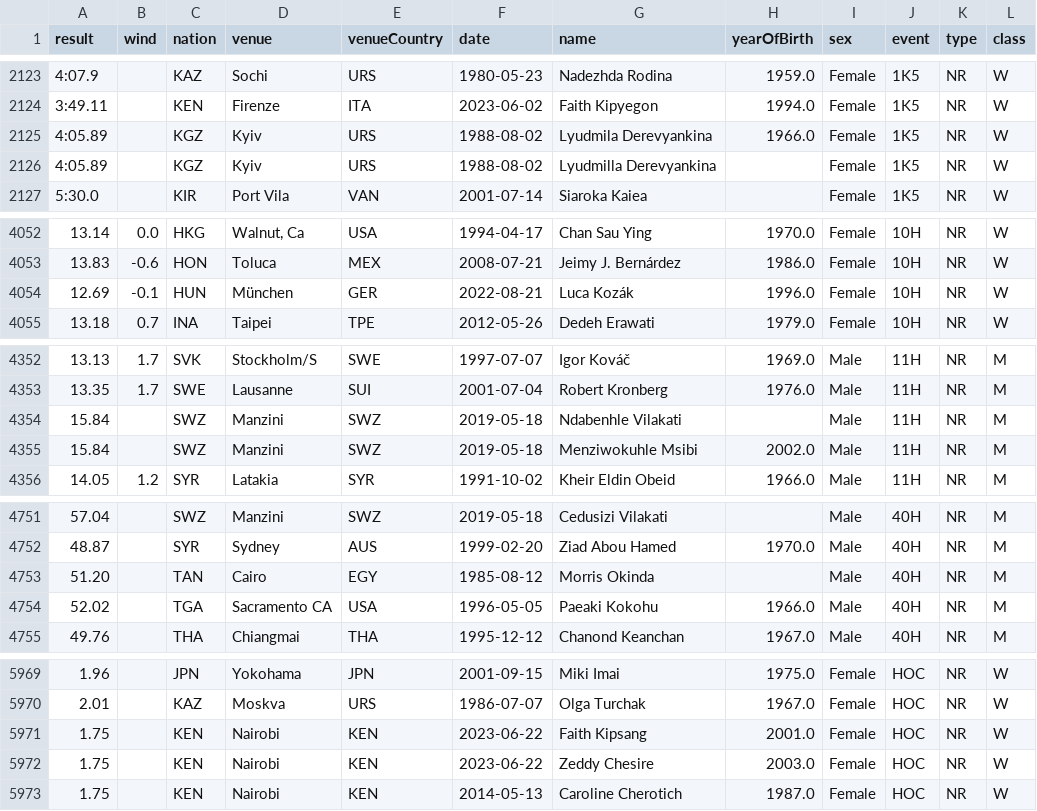
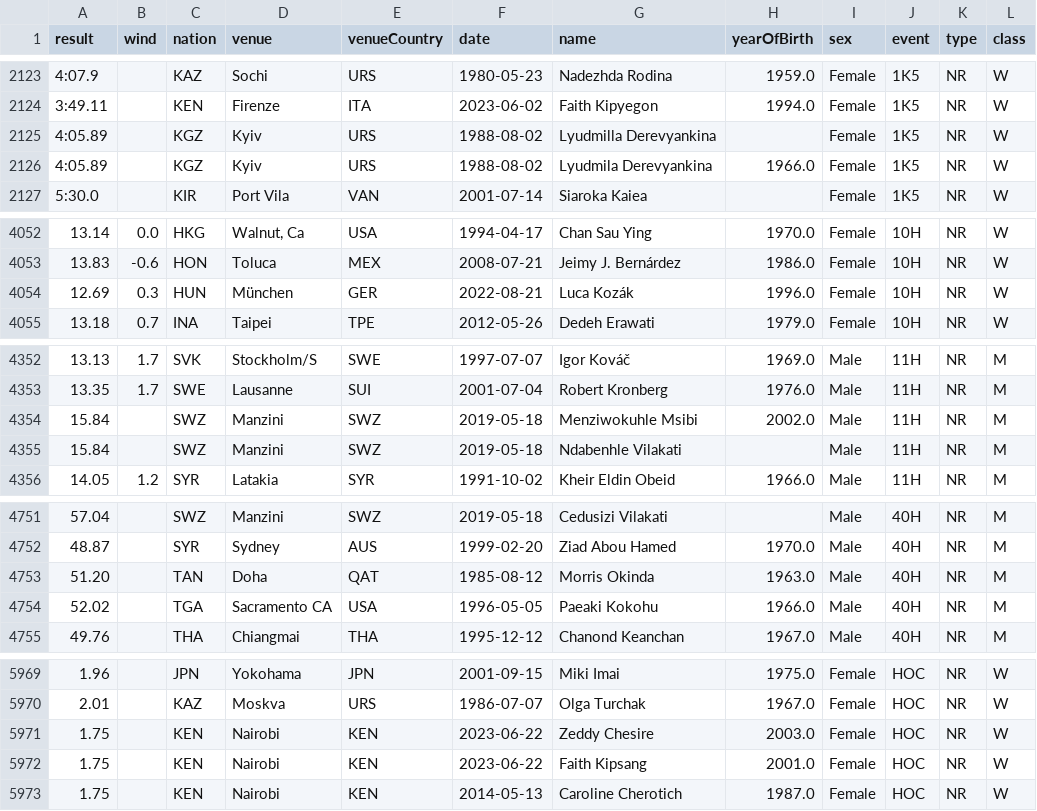
Before and after one commit to nimarion/records, a CSV file: taf.csv, drawn as a sheet; only a part is shown, gaps mark what is left out; the diff covers the shown part only.

```diff
--- a/taf.csv
+++ b/taf.csv
@@ -2124,4 +2124,4 @@ result,wind,nation,venue,venueCountry,date,name,yearOfBirth,sex,event,type,class
 3:49.11,,KEN,Firenze,ITA,2023-06-02,Faith Kipyegon,1994.0,Female,1K5,NR,W
-4:05.89,,KGZ,Kyiv,URS,1988-08-02,Lyudmila Derevyankina,1966.0,Female,1K5,NR,W
 4:05.89,,KGZ,Kyiv,URS,1988-08-02,Lyudmilla Derevyankina,,Female,1K5,NR,W
+4:05.89,,KGZ,Kyiv,URS,1988-08-02,Lyudmila Derevyankina,1966.0,Female,1K5,NR,W
 5:30.0,,KIR,Port Vila,VAN,2001-07-14,Siaroka Kaiea,,Female,1K5,NR,W
@@ -4053,3 +4053,3 @@ result,wind,nation,venue,venueCountry,date,name,yearOfBirth,sex,event,type,class
 13.83,-0.6,HON,Toluca,MEX,2008-07-21,Jeimy J. Bernárdez,1986.0,Female,10H,NR,W
-12.69,-0.1,HUN,München,GER,2022-08-21,Luca Kozák,1996.0,Female,10H,NR,W
+12.69,0.3,HUN,München,GER,2022-08-21,Luca Kozák,1996.0,Female,10H,NR,W
 13.18,0.7,INA,Taipei,TPE,2012-05-26,Dedeh Erawati,1979.0,Female,10H,NR,W
@@ -4353,4 +4353,4 @@ result,wind,nation,venue,venueCountry,date,name,yearOfBirth,sex,event,type,class
 13.35,1.7,SWE,Lausanne,SUI,2001-07-04,Robert Kronberg,1976.0,Male,11H,NR,M
-15.84,,SWZ,Manzini,SWZ,2019-05-18,Ndabenhle Vilakati,,Male,11H,NR,M
 15.84,,SWZ,Manzini,SWZ,2019-05-18,Menziwokuhle Msibi,2002.0,Male,11H,NR,M
+15.84,,SWZ,Manzini,SWZ,2019-05-18,Ndabenhle Vilakati,,Male,11H,NR,M
 14.05,1.2,SYR,Latakia,SYR,1991-10-02,Kheir Eldin Obeid,1966.0,Male,11H,NR,M
@@ -4752,3 +4752,3 @@ result,wind,nation,venue,venueCountry,date,name,yearOfBirth,sex,event,type,class
 48.87,,SYR,Sydney,AUS,1999-02-20,Ziad Abou Hamed,1970.0,Male,40H,NR,M
-51.20,,TAN,Cairo,EGY,1985-08-12,Morris Okinda,,Male,40H,NR,M
+51.20,,TAN,Doha,QAT,1985-08-12,Morris Okinda,1963.0,Male,40H,NR,M
 52.02,,TGA,Sacramento CA,USA,1996-05-05,Paeaki Kokohu,1966.0,Male,40H,NR,M
@@ -5970,4 +5970,4 @@ result,wind,nation,venue,venueCountry,date,name,yearOfBirth,sex,event,type,class
 2.01,,KAZ,Moskva,URS,1986-07-07,Olga Turchak,1967.0,Female,HOC,NR,W
-1.75,,KEN,Nairobi,KEN,2023-06-22,Faith Kipsang,2001.0,Female,HOC,NR,W
 1.75,,KEN,Nairobi,KEN,2023-06-22,Zeddy Chesire,2003.0,Female,HOC,NR,W
+1.75,,KEN,Nairobi,KEN,2023-06-22,Faith Kipsang,2001.0,Female,HOC,NR,W
 1.75,,KEN,Nairobi,KEN,2014-05-13,Caroline Cherotich,1987.0,Female,HOC,NR,W
```
Also changed, not shown: 4 moved rows and 1 edited cell elsewhere in this file, data/men/110H.csv, data/men/400H.csv, 8 other files.
